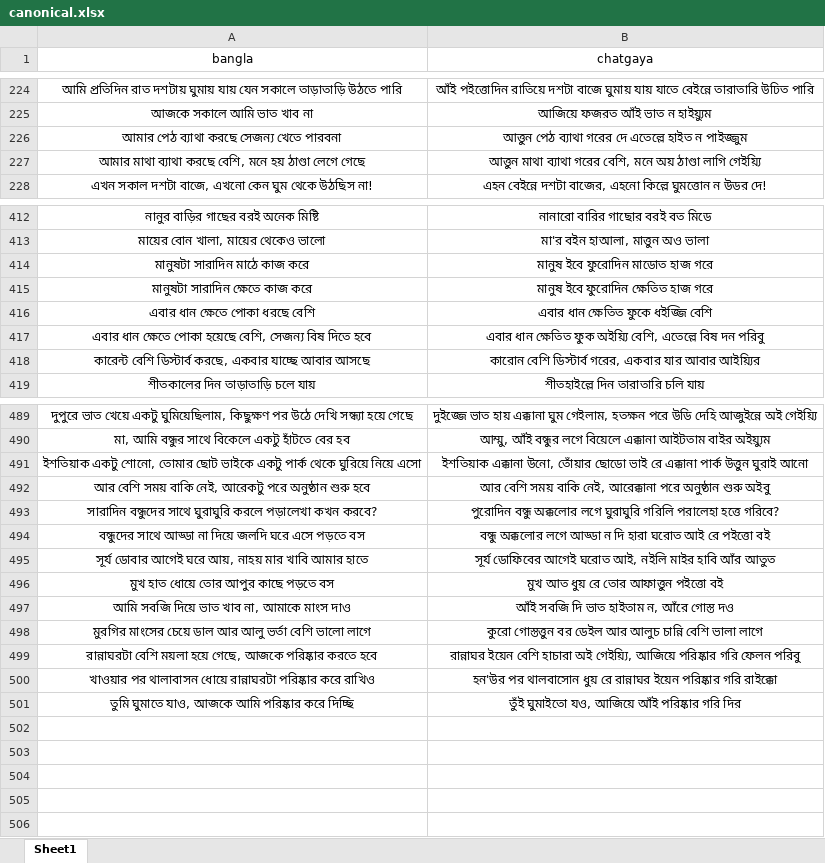
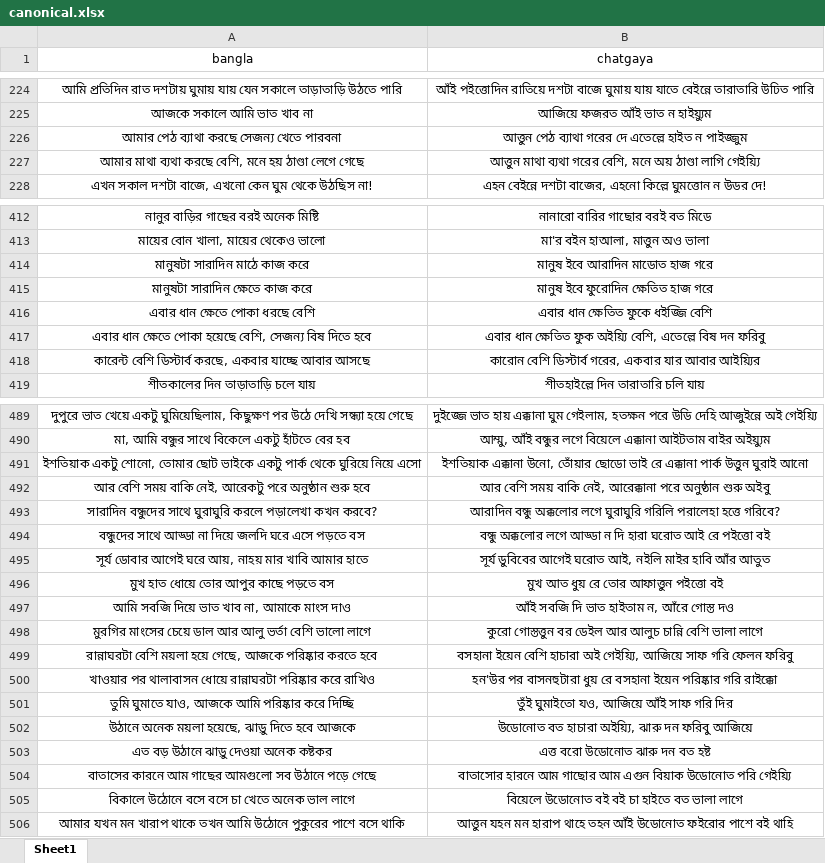
Before and after one commit to Mostafa-Moin26/chatgaya-bangla-nmt, an Excel workbook: data/canonical.xlsx, sheet Sheet1, drawn as a sheet; only a part is shown, gaps mark what is left out; values as stored, in another font and other column widths than the file's, no borders; the diff covers the shown part only; the diff names each change by its address in the sheet, - before the commit and + after, or states it on an @@ line.

```diff
--- a/data/canonical.xlsx (sheet Sheet1)
+++ b/data/canonical.xlsx (sheet Sheet1)
-A227 (bangla): আমার মাথা ব্যাথা করছে বেশি,…
+A227 (bangla): আমার মাথা ব্যথা করছে বেশি,…
-B227 (chatgaya): আত্তুন মাথা ব্যাথা গরের বেশি,…
+B227 (chatgaya): আত্তুন মাথা ব্যথা গরের বেশি,…
-B414 (chatgaya): মানুষ ইবে ফুরোদিন মাডোত হাজ গরে
+B414 (chatgaya): মানুষ ইবে আরাদিন মাডোত হাজ গরে
-B417 (chatgaya): …বিষ দন পরিবু
+B417 (chatgaya): …বিষ দন ফরিবু
-B493 (chatgaya): পুরোদিন বন্ধু অক্কলোর…
+B493 (chatgaya): আরাদিন বন্ধু অক্কলোর…
-B495 (chatgaya): সূর্য ডোফিবের আগেই ঘরোত…
+B495 (chatgaya): সূর্য ডুবিবের আগেই ঘরোত…
-B499 (chatgaya): রান্নাঘর ইয়েন বেশি হাচারা অই গেইয়্যি, আজিয়ে পরিষ্কার গরি ফেলন পরিবু
+B499 (chatgaya): বসহানা ইয়েন বেশি হাচারা অই গেইয়্যি, আজিয়ে সাফ গরি ফেলন ফরিবু
-B500 (chatgaya): হন'উর পর থালবাসোন ধুয় রে রান্নাঘর ইয়েন পরিষ্কার…
+B500 (chatgaya): হন'উর পর বাসনহুটারা ধুয় রে বসহানা ইয়েন পরিষ্কার…
-B501 (chatgaya): তুঁই ঘুমাইতো যও, আজিয়ে আঁই পরিষ্কার গরি দির
+B501 (chatgaya): তুঁই ঘুমাইতো যও, আজিয়ে আঁই সাফ গরি দির
+row 502: উঠানে অনেক ময়লা হয়েছে, ঝাড়ু দিতে হবে আজকে | উডোনোত বত হাচারা অইয়্যি, ঝারু দন ফরিবু আজিয়ে
+row 503: এত বড় উঠানে ঝাড়ু দেওয়া অনেক কষ্টকর | এত্ত বরো উডোনোত ঝারু দন বত হষ্ট
+row 504: বাতাসের কারনে আম গাছের আমগুলো সব উঠানে পড়ে গেছে | বাতাসোর হারনে আম গাছোর আম এগুন বিয়াক উডোনোত পরি গেইয়্যি
+row 505: বিকালে উঠোনে বসে বসে চা খেতে অনেক ভাল লাগে | বিয়েলে উডোনোত বই বই চা হাইতে বত ভালা লাগে
+row 506: আমার যখন মন খারাপ থাকে তখন আমি উঠোনে পুকুরের পাশে বসে থাকি | আত্তুন যহন মন হারাপ থাহে তহন আঁই উডোনোত ফইরোর পাশে বই থাহি
```
Also changed, not shown: 5 edited cells elsewhere in this sheet, data/lexicon.xlsx, 1 other file.
